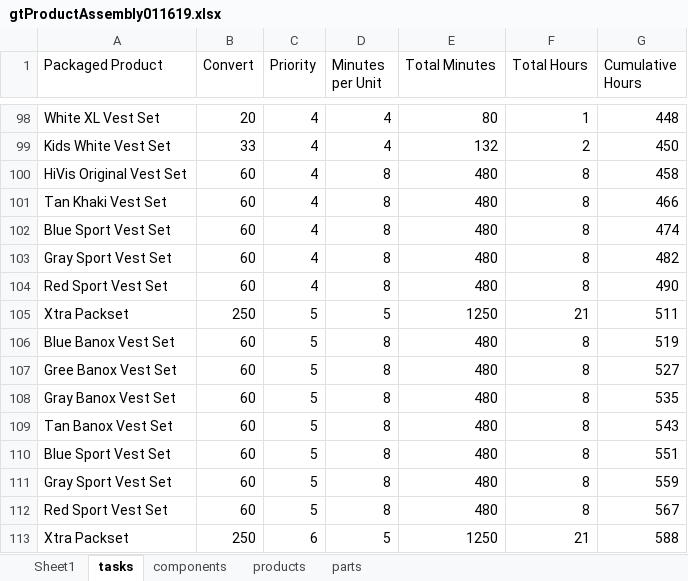
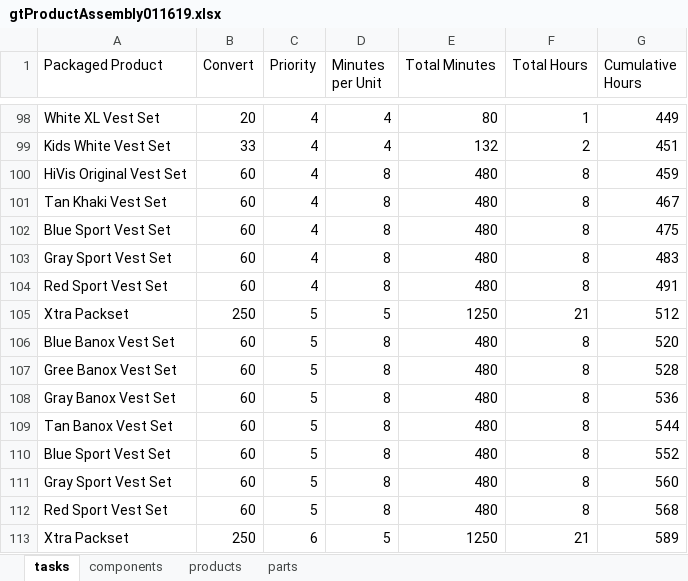
Before and after one commit to xandrasings/GtInventoryAssemblyManager, an Excel workbook: ReferenceFiles/TaskLists/gtProductAssembly011619.xlsx, sheet tasks, drawn as a sheet; only a part is shown, gaps mark what is left out; values as stored, in another font and other column widths than the file's, no borders; table styles not drawn; the diff covers the shown part only; the diff names each change by its address in the sheet, - before the commit and + after, or states it on an @@ line.

Commit message:
refactor constants and add latest task list

```diff
--- a/ReferenceFiles/TaskLists/gtProductAssembly011619.xlsx (sheet tasks)
+++ b/ReferenceFiles/TaskLists/gtProductAssembly011619.xlsx (sheet tasks)
-sheet tab: Sheet1
-G98 (Cumulative Hours): 448
+G98 (Cumulative Hours): 449
-G99 (Cumulative Hours): 450
+G99 (Cumulative Hours): 451
-G100 (Cumulative Hours): 458
+G100 (Cumulative Hours): 459
-G101 (Cumulative Hours): 466
+G101 (Cumulative Hours): 467
-G102 (Cumulative Hours): 474
+G102 (Cumulative Hours): 475
-G103 (Cumulative Hours): 482
+G103 (Cumulative Hours): 483
-G104 (Cumulative Hours): 490
+G104 (Cumulative Hours): 491
-G105 (Cumulative Hours): 511
+G105 (Cumulative Hours): 512
-G106 (Cumulative Hours): 519
+G106 (Cumulative Hours): 520
-G107 (Cumulative Hours): 527
+G107 (Cumulative Hours): 528
-G108 (Cumulative Hours): 535
+G108 (Cumulative Hours): 536
-G109 (Cumulative Hours): 543
+G109 (Cumulative Hours): 544
-G110 (Cumulative Hours): 551
+G110 (Cumulative Hours): 552
-G111 (Cumulative Hours): 559
+G111 (Cumulative Hours): 560
-G112 (Cumulative Hours): 567
+G112 (Cumulative Hours): 568
-G113 (Cumulative Hours): 588
+G113 (Cumulative Hours): 589
```
Also changed, not shown: 56 edited cells elsewhere in this sheet, formulas that keep their value, 3 other files.
